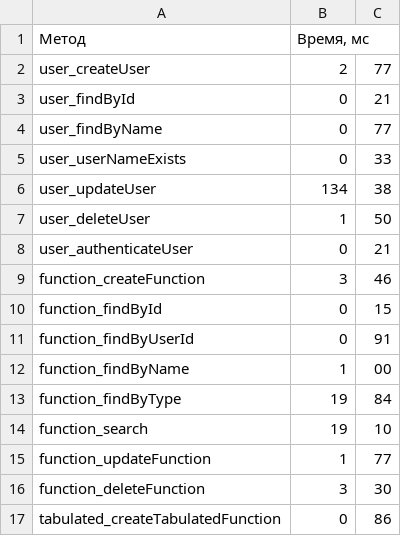
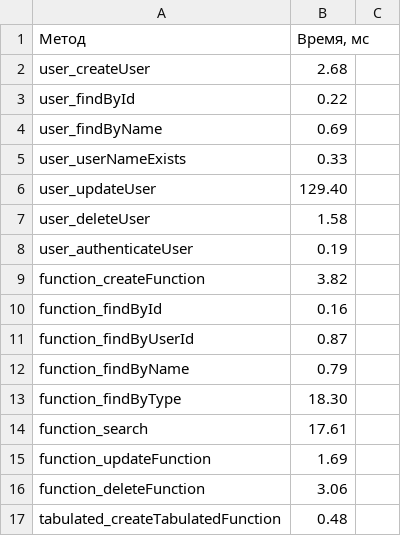
Before and after one commit to i235gl1246o-19234776/2kurslabsoop, a CSV file: framework-test-perfomance.csv, drawn as a sheet; only a part is shown; the diff covers the shown part only.

```diff
--- a/framework-test-perfomance.csv
+++ b/framework-test-perfomance.csv
@@ -1,17 +1,17 @@
 Метод,"Время, мс"
-user_createUser,2,77
-user_findById,0,21
-user_findByName,0,77
-user_userNameExists,0,33
-user_updateUser,134,38
-user_deleteUser,1,50
-user_authenticateUser,0,21
-function_createFunction,3,46
-function_findById,0,15
-function_findByUserId,0,91
-function_findByName,1,00
-function_findByType,19,84
-function_search,19,10
-function_updateFunction,1,77
-function_deleteFunction,3,30
-tabulated_createTabulatedFunction,0,86
+user_createUser,2.68
+user_findById,0.22
+user_findByName,0.69
+user_userNameExists,0.33
+user_updateUser,129.40
+user_deleteUser,1.58
+user_authenticateUser,0.19
+function_createFunction,3.82
+function_findById,0.16
+function_findByUserId,0.87
+function_findByName,0.79
+function_findByType,18.30
+function_search,17.61
+function_updateFunction,1.69
+function_deleteFunction,3.06
+tabulated_createTabulatedFunction,0.48
```
Also changed, not shown: 22 edited cells elsewhere in this file, 2 other files.
